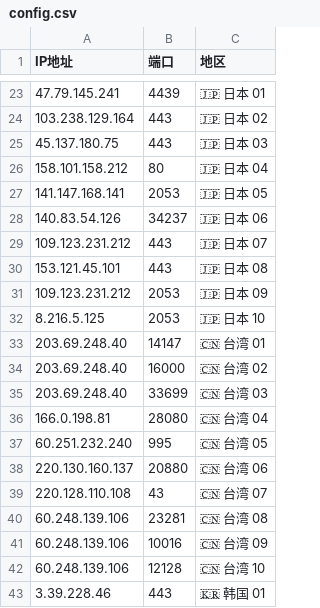
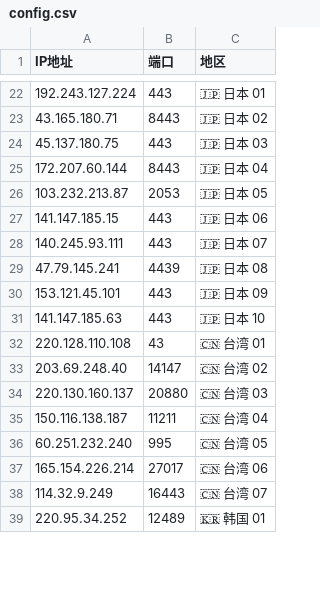
Before and after one commit to timezone0/Sub, a CSV file: generate-preferred-nodes/config/config.csv, drawn as a sheet; only a part is shown, gaps mark what is left out; removed rows and columns are numbered as before the commit, all else as after; the diff covers the shown part only; the diff names each change by its address in the sheet, - before the commit and + after, or states it on an @@ line.

```diff
--- a/generate-preferred-nodes/config/config.csv
+++ b/generate-preferred-nodes/config/config.csv
-A22 (IP地址): 47.79.145.241
+A22 (IP地址): 192.243.127.224
-B22 (端口): 4439
+B22 (端口): 443
-A23 (IP地址): 103.238.129.164
+A23 (IP地址): 43.165.180.71
-B23 (端口): 443
+B23 (端口): 8443
-A25 (IP地址): 158.101.158.212
+A25 (IP地址): 172.207.60.144
-B25 (端口): 80
+B25 (端口): 8443
-A26 (IP地址): 141.147.168.141
+A26 (IP地址): 103.232.213.87
-A27 (IP地址): 140.83.54.126
+A27 (IP地址): 141.147.185.15
-B27 (端口): 34237
+B27 (端口): 443
-A28 (IP地址): 109.123.231.212
+A28 (IP地址): 140.245.93.111
-A29 (IP地址): 153.121.45.101
+A29 (IP地址): 47.79.145.241
-B29 (端口): 443
+B29 (端口): 4439
-A30 (IP地址): 109.123.231.212
+A30 (IP地址): 153.121.45.101
-B30:B31 (端口): 2053
+B30:B31 (端口): 443
-A31 (IP地址): 8.216.5.125
+A31 (IP地址): 141.147.185.63
-A32 (IP地址): 203.69.248.40
+A32 (IP地址): 220.128.110.108
-B32 (端口): 14147
+B32 (端口): 43
-B33 (端口): 16000
+B33 (端口): 14147
-A34 (IP地址): 203.69.248.40
+A34 (IP地址): 220.130.160.137
-B34 (端口): 33699
+B34 (端口): 20880
-A35 (IP地址): 166.0.198.81
+A35 (IP地址): 150.116.138.187
-B35 (端口): 28080
+B35 (端口): 11211
-A37 (IP地址): 220.130.160.137
+A37 (IP地址): 165.154.226.214
-B37 (端口): 20880
+B37 (端口): 27017
-A38 (IP地址): 220.128.110.108
+A38 (IP地址): 114.32.9.249
-B38 (端口): 43
+B38 (端口): 16443
-row 40: 60.248.139.106 | 23281 | 🇨🇳 台湾 08
-row 41: 60.248.139.106 | 10016 | 🇨🇳 台湾 09
-row 42: 60.248.139.106 | 12128 | 🇨🇳 台湾 10
-A39 (IP地址): 3.39.228.46
+A39 (IP地址): 220.95.34.252
-B39 (端口): 443
+B39 (端口): 12489
```
Also changed, not shown: 1 removed row and 66 edited cells elsewhere in this file, 47 other files.
